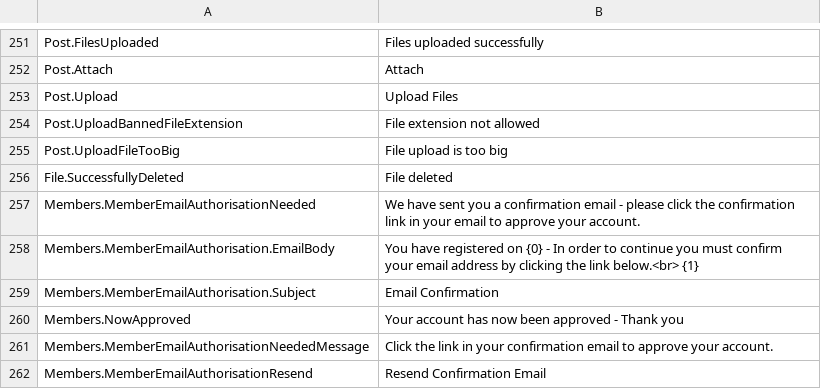
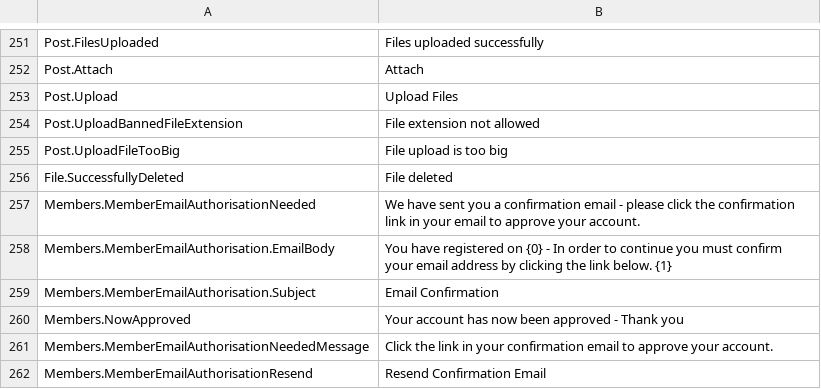
Before and after one commit to YodasMyDad/mvcforum, a CSV file: MVCForum.Website/Installer/en-GB.csv, drawn as a sheet; only a part is shown, gaps mark what is left out.

Commit message:
Email confirmation on register done Updated installer

```diff
--- a/MVCForum.Website/Installer/en-GB.csv
+++ b/MVCForum.Website/Installer/en-GB.csv
@@ -257,3 +257,3 @@ File.SuccessfullyDeleted,File deleted
 Members.MemberEmailAuthorisationNeeded,We have sent you a confirmation email - please click the confirmation link in your email to approve your account.
-Members.MemberEmailAuthorisation.EmailBody,You have registered on {0} - In order to continue you must confirm your email address by clicking the link below.<br> {1}
+Members.MemberEmailAuthorisation.EmailBody,You have registered on {0} - In order to continue you must confirm your email address by clicking the link below. {1}
 Members.MemberEmailAuthorisation.Subject,Email Confirmation
```
Also changed, not shown: 2 other files.
